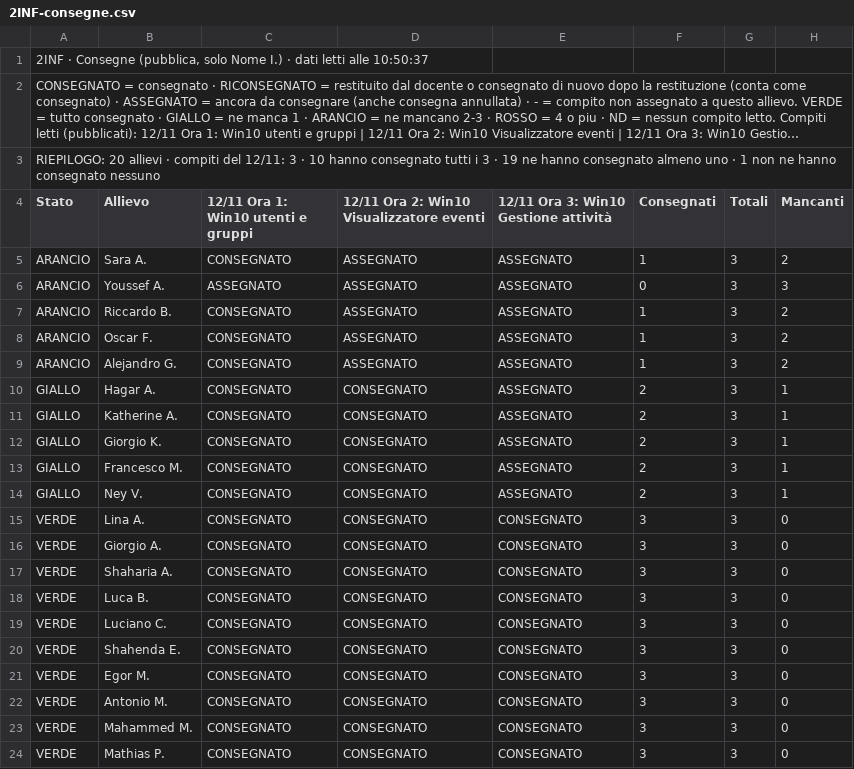
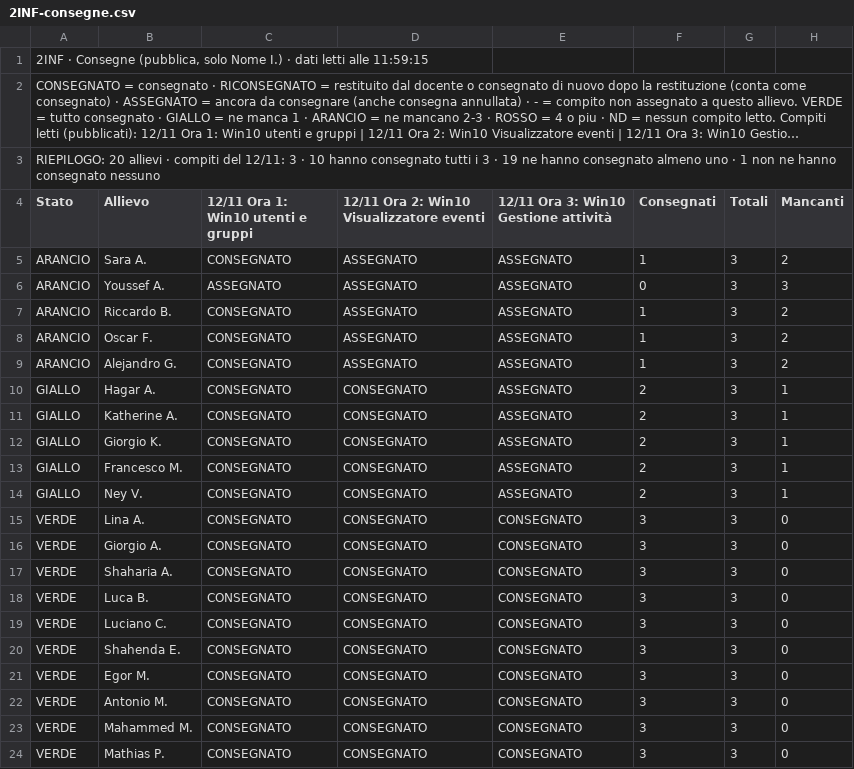
Before and after one commit to nicolaregge-pulse/corso-informatica, a CSV file: docs/cruscotto/dati/2INF-consegne.csv, drawn as a sheet; long unchanged cells end in …; the diff names each change by its address in the sheet, - before the commit and + after, or states it on an @@ line.

```diff
--- a/docs/cruscotto/dati/2INF-consegne.csv
+++ b/docs/cruscotto/dati/2INF-consegne.csv
-A1 (Stato): …letti alle 10:50:37
+A1 (Stato): …letti alle 11:59:15
```
Also changed, not shown: docs/cruscotto/dati/1INF-situazione.csv, docs/cruscotto/dati/2INF-situazione.csv, 2 other files.
